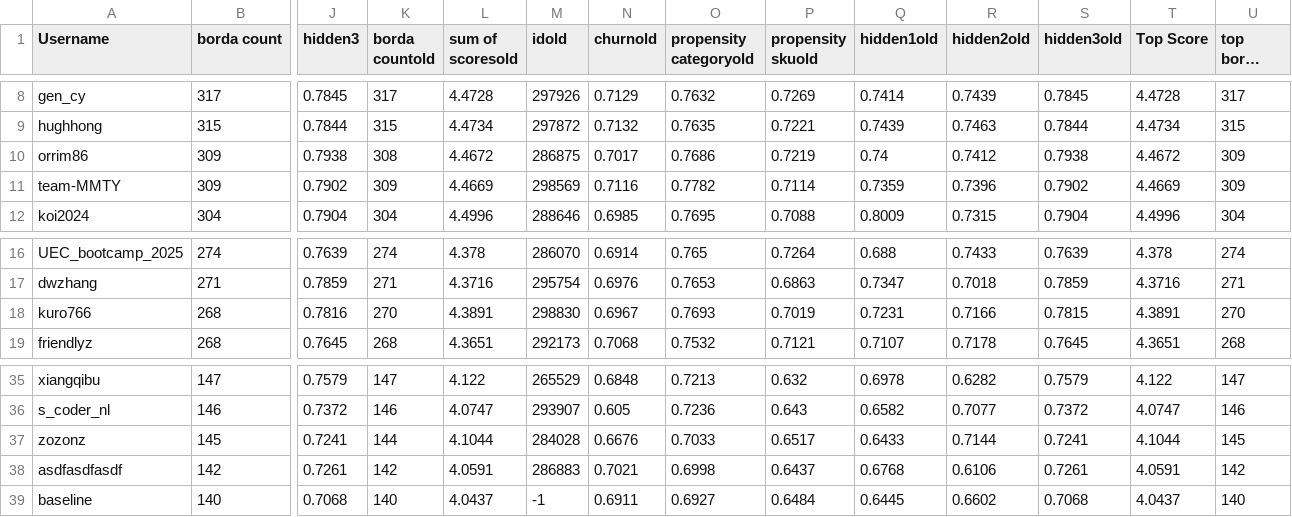
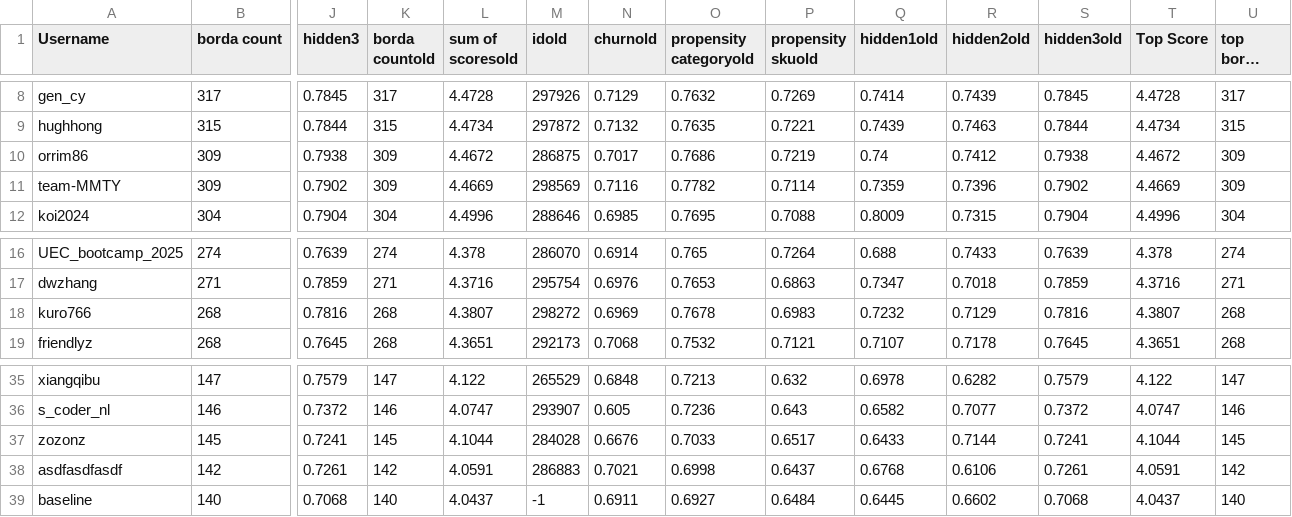
Before and after one commit to WittmannF/meli-challenge-leaderboard, a CSV file: leaderboard/leaderboard_recsys.csv, drawn as a sheet; only a part is shown, gaps mark what is left out; long unchanged cells end in …; the diff names each change by its address in the sheet, - before the commit and + after, or states it on an @@ line.

```diff
--- a/leaderboard/leaderboard_recsys.csv
+++ b/leaderboard/leaderboard_recsys.csv
-K10 (borda countold): 308
+K10 (borda countold): 309
-K18 (borda countold): 270
+K18 (borda countold): 268
-L18 (sum of scoresold): 4.3891
+L18 (sum of scoresold): 4.3807
-M18 (idold): 298830
+M18 (idold): 298272
-N18 (churnold): 0.6967
+N18 (churnold): 0.6969
-O18 (propensity categoryold): 0.7693
+O18 (propensity categoryold): 0.7678
-P18 (propensity skuold): 0.7019
+P18 (propensity skuold): 0.6983
-Q18 (hidden1old): 0.7231
+Q18 (hidden1old): 0.7232
-R18 (hidden2old): 0.7166
+R18 (hidden2old): 0.7129
-S18 (hidden3old): 0.7815
+S18 (hidden3old): 0.7816
-T18 (Top Score): 4.3891
+T18 (Top Score): 4.3807
-U18 (top borda count): 270
+U18 (top borda count): 268
-K37 (borda countold): 144
+K37 (borda countold): 145
```
